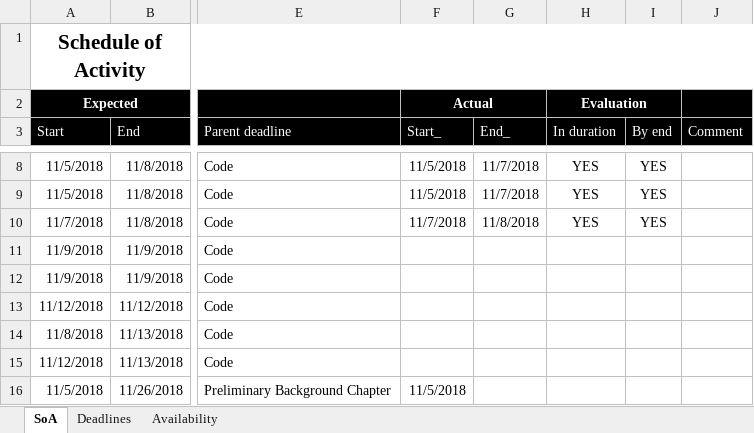
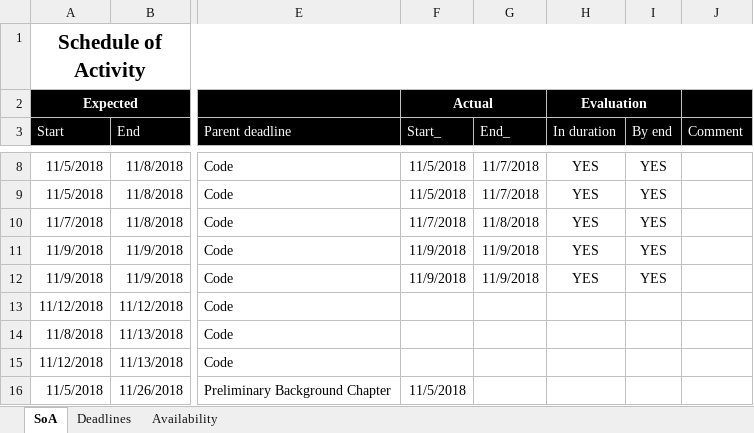
Before and after one commit to occrg/Natural-Language-Processing-in-IP-HR-Law, an Excel workbook: admin/Schedule of Activity.xlsx, sheet SoA, drawn as a sheet; only a part is shown, gaps mark what is left out; values as stored, in another font and other column widths than the file's, no borders; table styles not drawn; the diff names each change by its address in the sheet, - before the commit and + after, or states it on an @@ line.

```diff
--- a/admin/Schedule of Activity.xlsx (sheet SoA)
+++ b/admin/Schedule of Activity.xlsx (sheet SoA)
-F11:F12 (Start_): (empty)
+F11:F12 (Start_): 11/9/2018
-G11:G12 (End_): (empty)
+G11:G12 (End_): 11/9/2018
-H11:H12 (In duration): (empty)
+H11:H12 (In duration): YES
-I11:I12 (By end): (empty)
+I11:I12 (By end): YES
```
Also changed, not shown: 1 other file.
